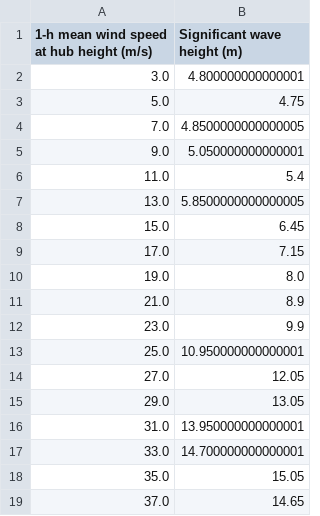
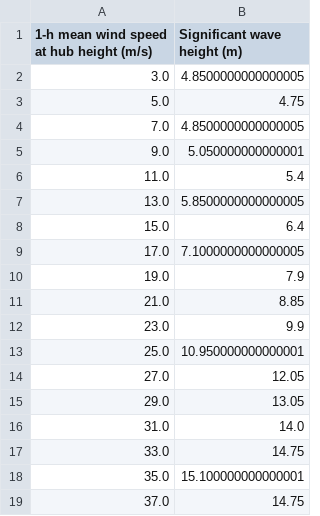
Before and after one commit to ahaselsteiner/2021-extreme-response, a CSV file: MatlabAndPythonScripts/EnvironmentalModel/hdc_wind_wave.csv, drawn as a sheet.

```diff
--- a/MatlabAndPythonScripts/EnvironmentalModel/hdc_wind_wave.csv
+++ b/MatlabAndPythonScripts/EnvironmentalModel/hdc_wind_wave.csv
@@ -1,3 +1,3 @@
 1-h mean wind speed at hub height (m/s);Significant wave height (m)
-3.0;4.800000000000001
+3.0;4.8500000000000005
 5.0;4.75
@@ -7,6 +7,6 @@
 13.0;5.8500000000000005
-15.0;6.45
-17.0;7.15
-19.0;8.0
-21.0;8.9
+15.0;6.4
+17.0;7.1000000000000005
+19.0;7.9
+21.0;8.85
 23.0;9.9
@@ -15,5 +15,5 @@
 29.0;13.05
-31.0;13.950000000000001
-33.0;14.700000000000001
-35.0;15.05
-37.0;14.65
+31.0;14.0
+33.0;14.75
+35.0;15.100000000000001
+37.0;14.75
```
Also changed, not shown: MatlabAndPythonScripts/EnvironmentalModel/iform_wind_wave.csv, 6 other files.
